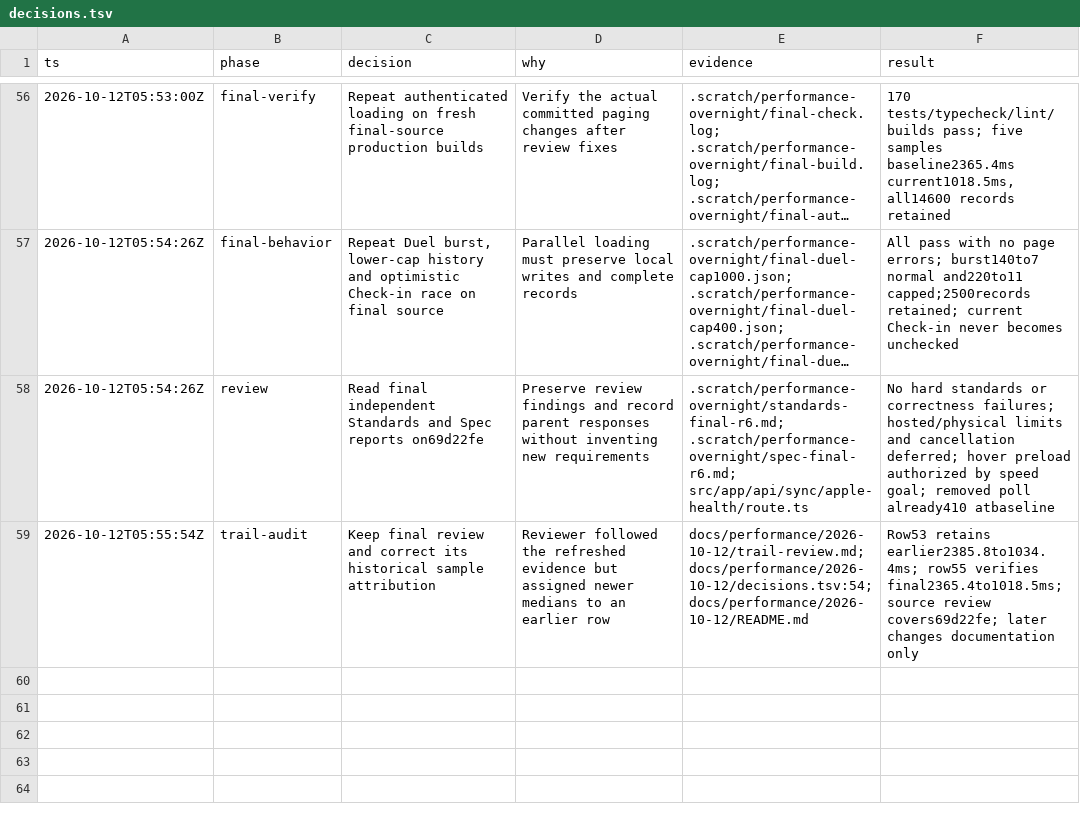
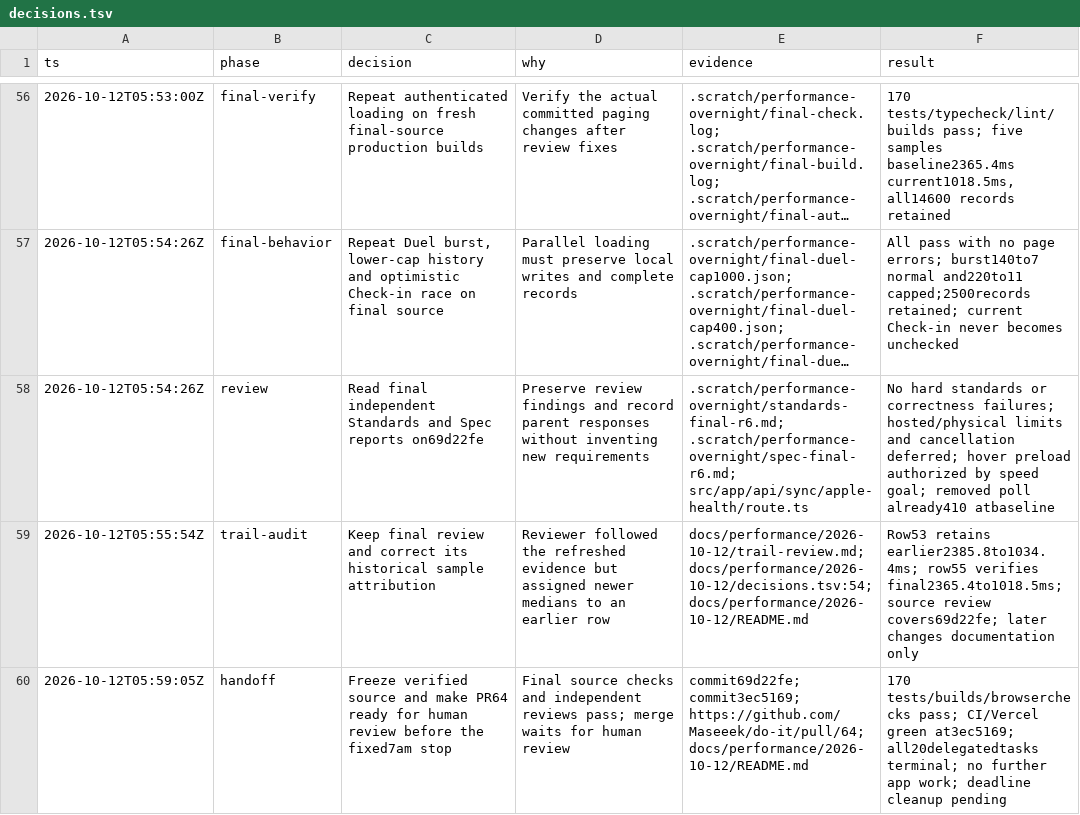
Before and after one commit to Maseeek/do-it, a TSV file: docs/performance/2026-10-12/decisions.tsv, drawn as a sheet; only a part is shown, gaps mark what is left out; long unchanged cells end in …; the diff names each change by its address in the sheet, - before the commit and + after, or states it on an @@ line.

Commit message:
docs(performance): record review handoff
Record the verified source, passing checks and human review boundary before the fixed overnight deadline. Remaining infrastructure limitations and deferred optimizations are documented in the evidence.

```diff
--- a/docs/performance/2026-10-12/decisions.tsv
+++ b/docs/performance/2026-10-12/decisions.tsv
+row 60: 2026-10-12T05:59:05Z | handoff | Freeze verified source and make PR64 ready for human review before the fixed7am stop | Final source checks and independent reviews pass; merge waits for human review | commit69d22fe; commit3ec5169; https://github.com/Maseeek/do-it/pull/64; docs/performance/2026-10-12/README.md | 170 tests/builds/browserchecks pass; CI/Vercel green at3ec5169; all20delegatedtasks terminal; no further app work; deadline cleanup pending
```
